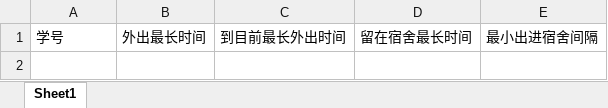
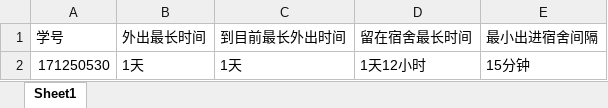
Before and after one commit to tonywang1945yes/DormitoryAccessSystem, an Excel workbook: 关注学生名单.xlsx, sheet Sheet1, drawn as a sheet; values as stored, in another font and other column widths than the file's, no borders; the diff names each change by its address in the sheet, - before the commit and + after, or states it on an @@ line.

```diff
--- a/关注学生名单.xlsx (sheet Sheet1)
+++ b/关注学生名单.xlsx (sheet Sheet1)
+row 2: 171250530 | 1天 | 1天 | 1天12小时 | 15分钟
```
Also changed, not shown: 白名单.xlsx, 38 other files.
